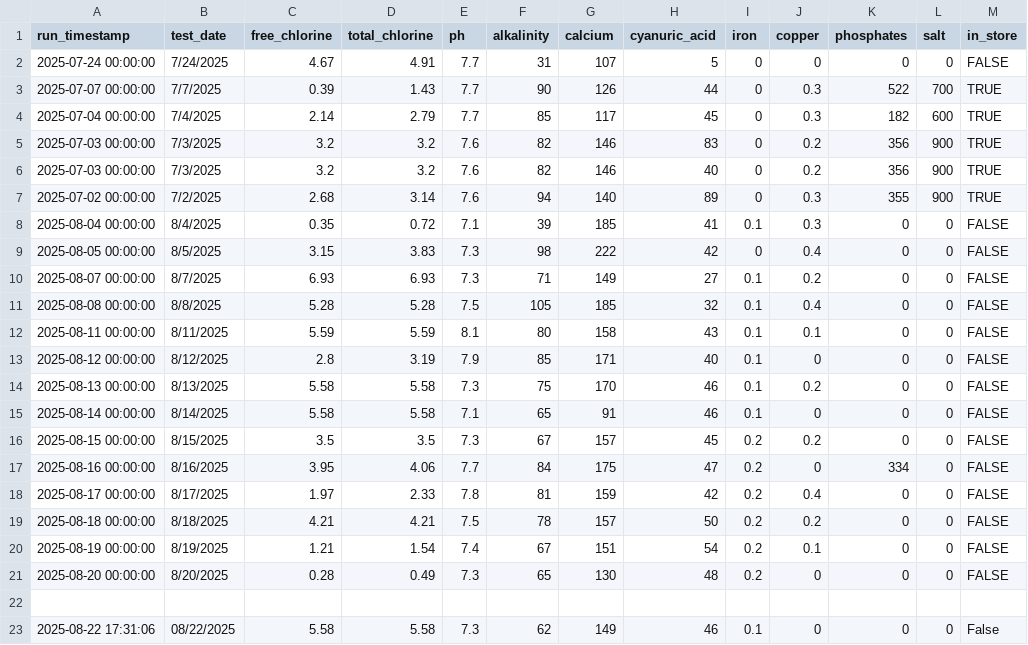
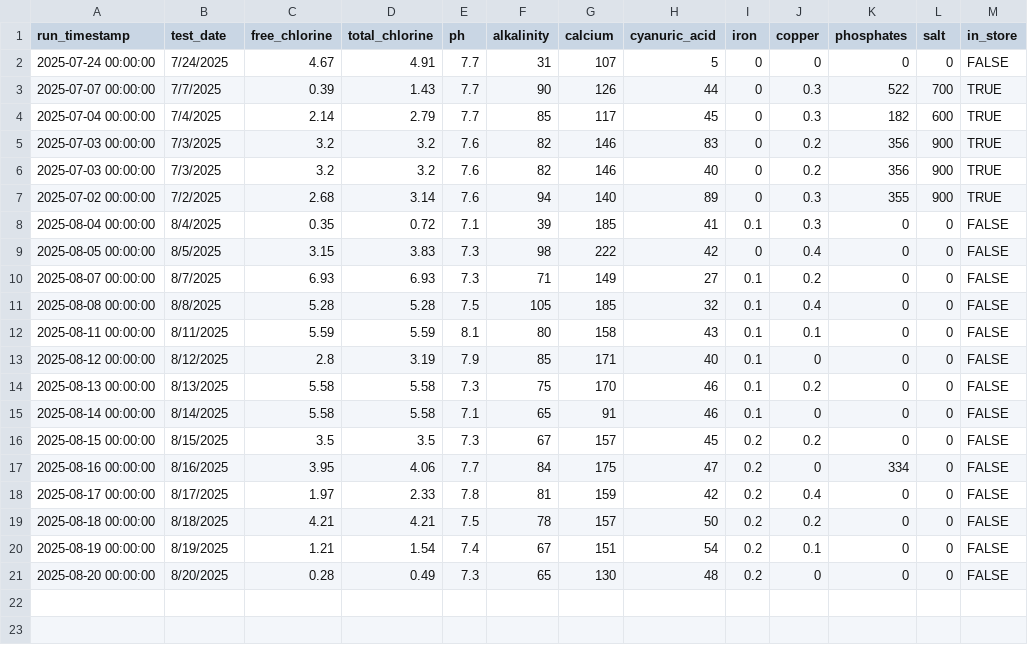
Before and after one commit to brianhartsell/oakspool, a CSV file: logs/leslies-log.csv, drawn as a sheet; the diff names each change by its address in the sheet, - before the commit and + after, or states it on an @@ line.

Commit message:
Update leslies-log.csv

```diff
--- a/logs/leslies-log.csv
+++ b/logs/leslies-log.csv
-row 22: (empty)
-row 23: 2025-08-22 17:31:06 | 08/22/2025 | 5.58 | 5.58 | 7.3 | 62 | 149 | 46 | 0.1 | 0 | 0 | 0 | False
```
